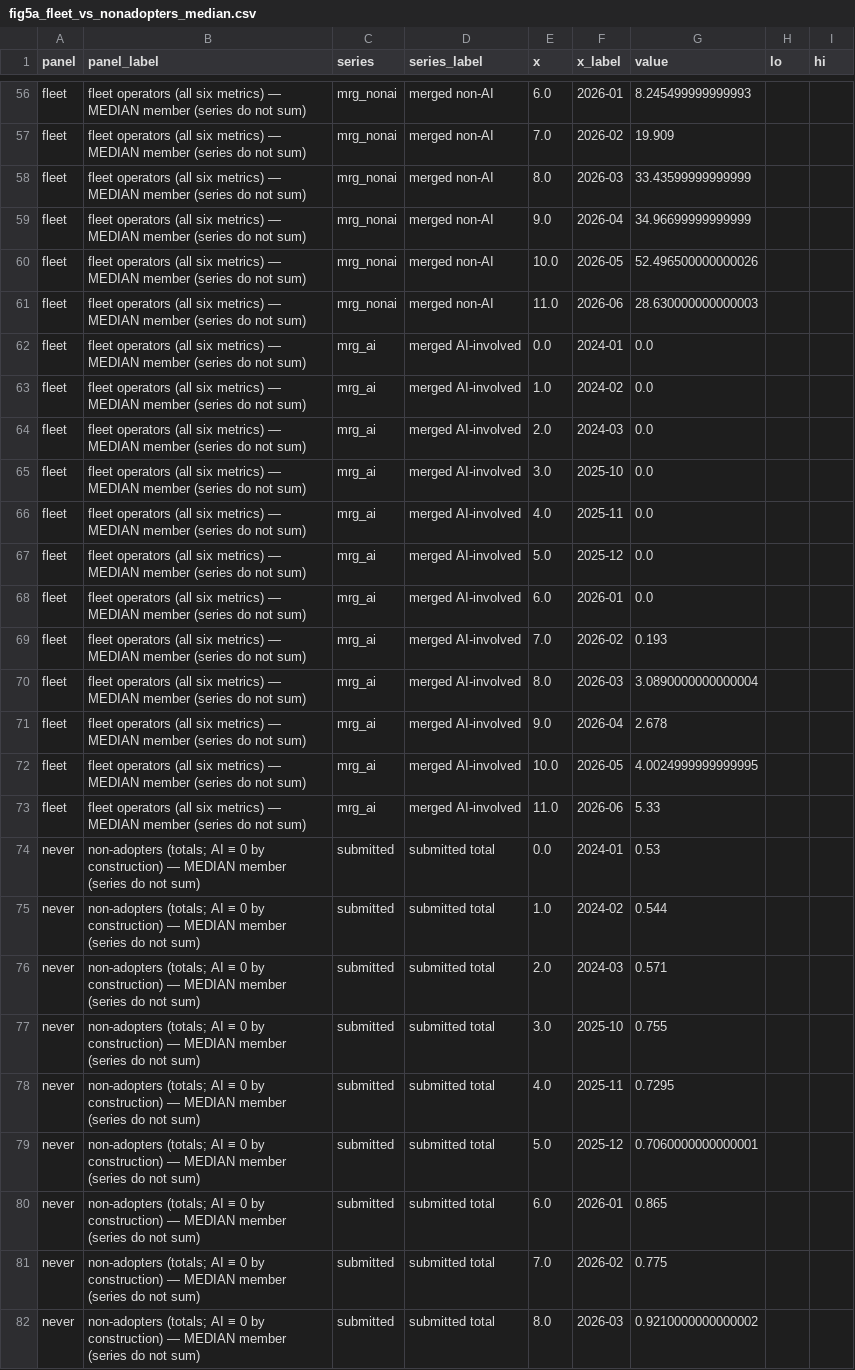
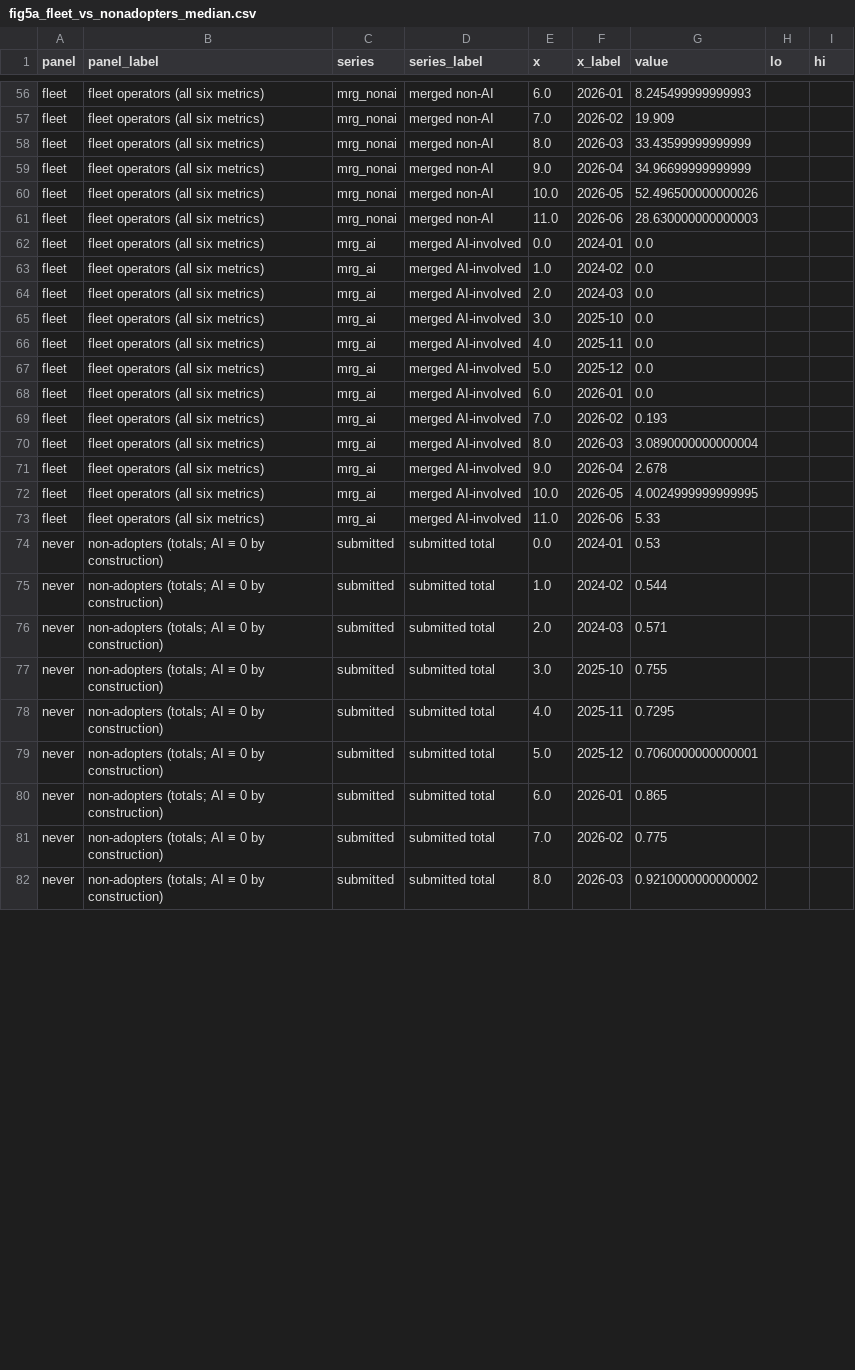
Before and after one commit to readback-ai/ai-rd-analysis, a CSV file: artifacts/data/fig5a_fleet_vs_nonadopters_median.csv, drawn as a sheet; only a part is shown, gaps mark what is left out; the diff covers the shown part only; the diff names each change by its address in the sheet, - before the commit and + after, or states it on an @@ line.

```diff
--- a/artifacts/data/fig5a_fleet_vs_nonadopters_median.csv
+++ b/artifacts/data/fig5a_fleet_vs_nonadopters_median.csv
-B56:B73 (panel_label): …six metrics) — MEDIAN member (series do not sum)
+B56:B73 (panel_label): …six metrics)
-B74:B82 (panel_label): …by construction) — MEDIAN member (series do not sum)
+B74:B82 (panel_label): …by construction)
```
Also changed, not shown: 69 edited cells elsewhere in this file, artifacts/data/figure_2_comp_audits.csv, 17 other files.
